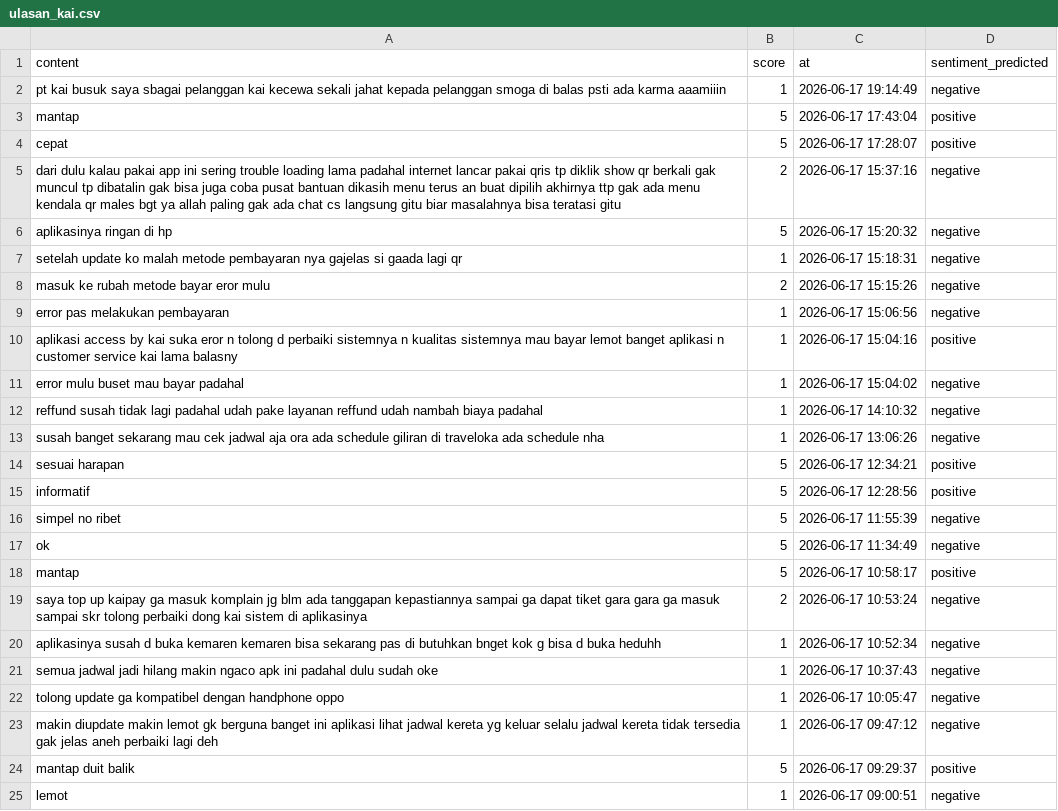
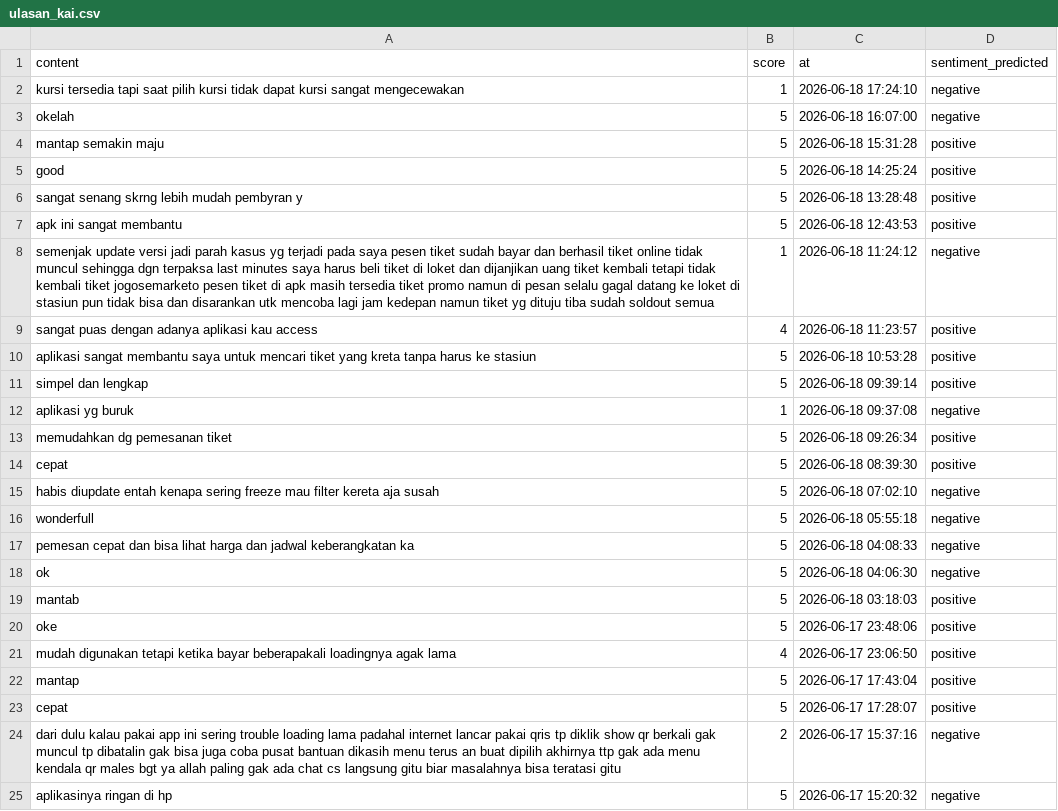
Before and after one commit to muzakky03/ambil_ulasan_kai, a CSV file: data/ulasan_kai.csv, drawn as a sheet; only a part is shown; the shorter side is filled out with more unchanged rows; the diff covers the shown part only.

```diff
--- a/data/ulasan_kai.csv
+++ b/data/ulasan_kai.csv
@@ -1,3 +1,22 @@
 content,score,at,sentiment_predicted
-pt kai busuk saya sbagai pelanggan kai kecewa sekali jahat kepada pelanggan smoga di balas psti ada karma aaamiiin,1,2026-06-17 19:14:49,negative
+kursi tersedia tapi saat pilih kursi tidak dapat kursi sangat mengecewakan,1,2026-06-18 17:24:10,negative
+okelah,5,2026-06-18 16:07:00,negative
+mantap semakin maju,5,2026-06-18 15:31:28,positive
+good,5,2026-06-18 14:25:24,positive
+sangat senang skrng lebih mudah pembyran y,5,2026-06-18 13:28:48,positive
+apk ini sangat membantu,5,2026-06-18 12:43:53,positive
+semenjak update versi jadi parah kasus yg terjadi pada saya pesen tiket sudah bayar dan berhasil tiket online tidak muncul sehingga dgn terpaksa last minutes saya harus beli tiket di loket dan dijanjikan uang tiket kembali tetapi tidak kembali tiket jogosemarketo pesen tiket di apk masih tersedia tiket promo namun di pesan selalu gagal datang ke loket di stasiun pun tidak bisa dan disarankan utk mencoba lagi jam kedepan namun tiket yg dituju tiba sudah soldout semua,1,2026-06-18 11:24:12,negative
+sangat puas dengan adanya aplikasi kau access,4,2026-06-18 11:23:57,positive
+aplikasi sangat membantu saya untuk mencari tiket yang kreta tanpa harus ke stasiun,5,2026-06-18 10:53:28,positive
+simpel dan lengkap,5,2026-06-18 09:39:14,positive
+aplikasi yg buruk,1,2026-06-18 09:37:08,negative
+memudahkan dg pemesanan tiket,5,2026-06-18 09:26:34,positive
+cepat,5,2026-06-18 08:39:30,positive
+habis diupdate entah kenapa sering freeze mau filter kereta aja susah,5,2026-06-18 07:02:10,negative
+wonderfull,5,2026-06-18 05:55:18,negative
+pemesan cepat dan bisa lihat harga dan jadwal keberangkatan ka,5,2026-06-18 04:08:33,negative
+ok,5,2026-06-18 04:06:30,negative
+mantab,5,2026-06-18 03:18:03,positive
+oke,5,2026-06-17 23:48:06,positive
+mudah digunakan tetapi ketika bayar beberapakali loadingnya agak lama,4,2026-06-17 23:06:50,positive
 mantap,5,2026-06-17 17:43:04,positive
```
Also changed, not shown: 20 removed rows elsewhere in this file.
